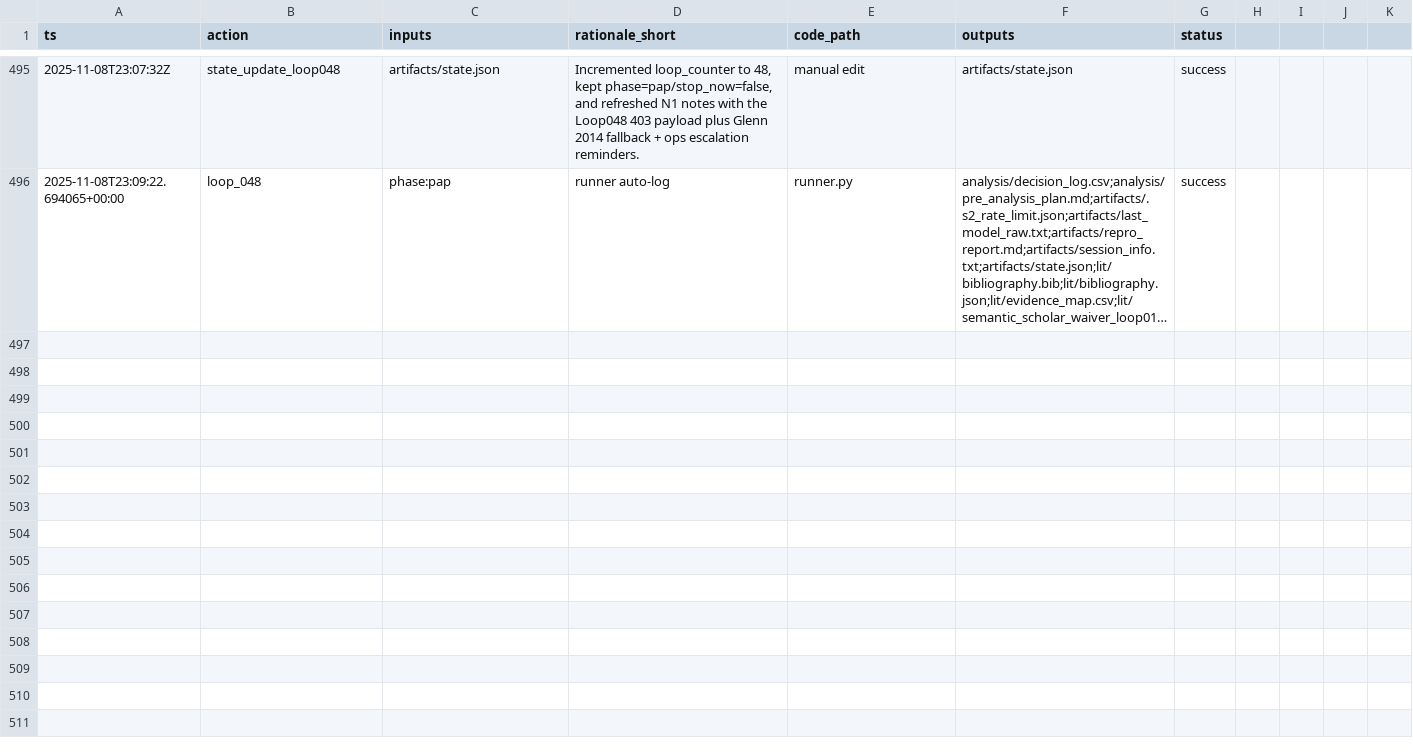
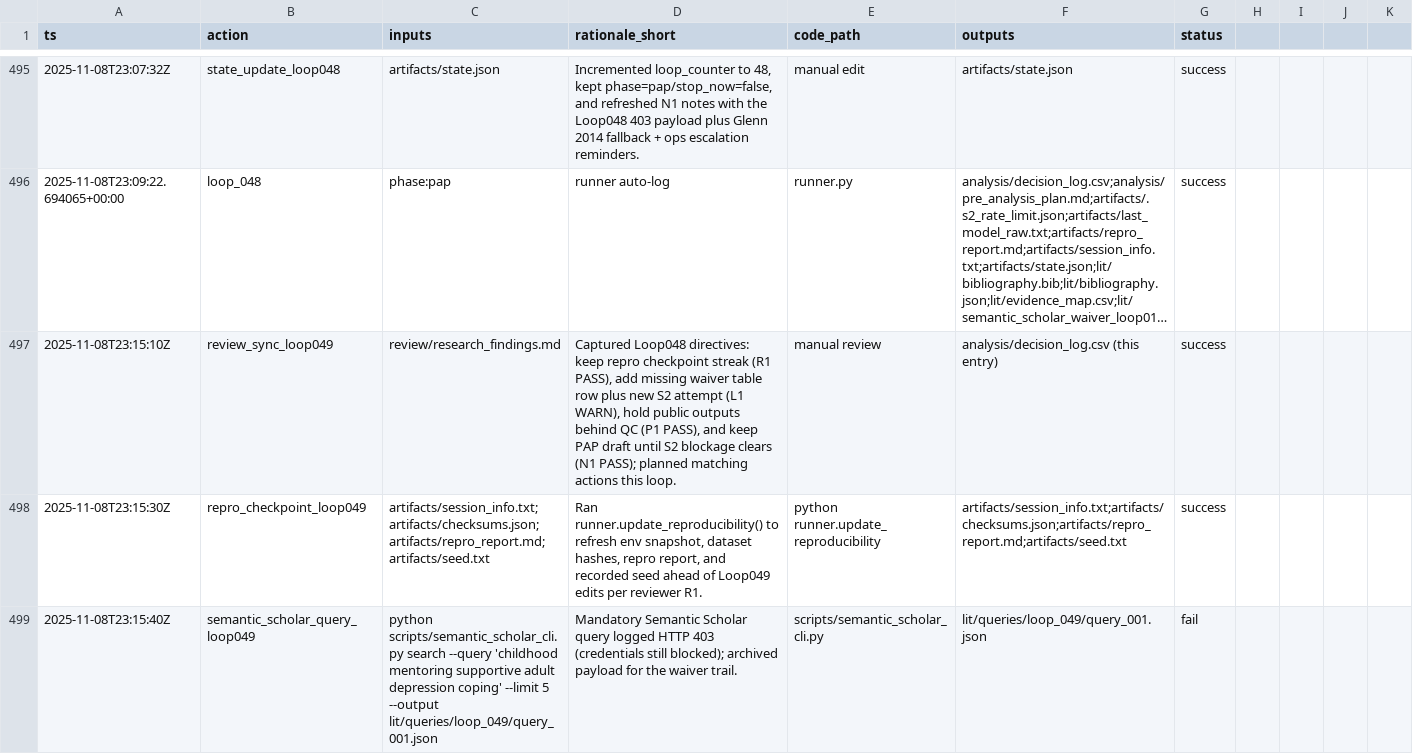
Before and after one commit to whp-wessel/ai_scientist, a CSV file: experiment_4b_aella_extensive_direct_edits_not_json/analysis/decision_log.csv, drawn as a sheet; only a part is shown, gaps mark what is left out; long unchanged cells end in …; the diff covers the shown part only; the diff names each change by its address in the sheet, - before the commit and + after, or states it on an @@ line.

Commit message:
chore: loop_049

```diff
--- a/experiment_4b_aella_extensive_direct_edits_not_json/analysis/decision_log.csv
+++ b/experiment_4b_aella_extensive_direct_edits_not_json/analysis/decision_log.csv
+row 497: 2025-11-08T23:15:10Z | review_sync_loop049 | review/research_findings.md | Captured Loop048 directives: keep repro checkpoint streak (R1 PASS), add missing waiver table row plus new S2 attempt (L1 WARN), hold public outputs behind QC (P1 PASS), and keep PAP draft until S2 blockage clears (N1 PASS); planned matching actions this loop. | manual review | analysis/decision_log.csv (this entry) | success
+row 498: 2025-11-08T23:15:30Z | repro_checkpoint_loop049 | artifacts/session_info.txt;artifacts/checksums.json;artifacts/repro_report.md;artifacts/seed.txt | Ran runner.update_reproducibility() to refresh env snapshot, dataset hashes, repro report, and recorded seed ahead of Loop049 edits per reviewer R1. | python runner.update_reproducibility | artifacts/session_info.txt;artifacts/checksums.json;artifacts/repro_report.md;artifacts/seed.txt | success
+row 499: 2025-11-08T23:15:40Z | semantic_scholar_query_loop049 | python scripts/semantic_scholar_cli.py search --query 'childhood mentoring supportive adult depression coping' --limit 5 --output lit/queries/loop_049/query_001.json | Mandatory Semantic Scholar query logged HTTP 403 (credentials still blocked); archived payload for the waiver trail. | scripts/semantic_scholar_cli.py | lit/queries/loop_049/query_001.json | fail
```
Also changed, not shown: 8 added rows elsewhere in this file, experiment_4b_aella_extensive_direct_edits_not_json/lit/evidence_map.csv, 16 other files.
